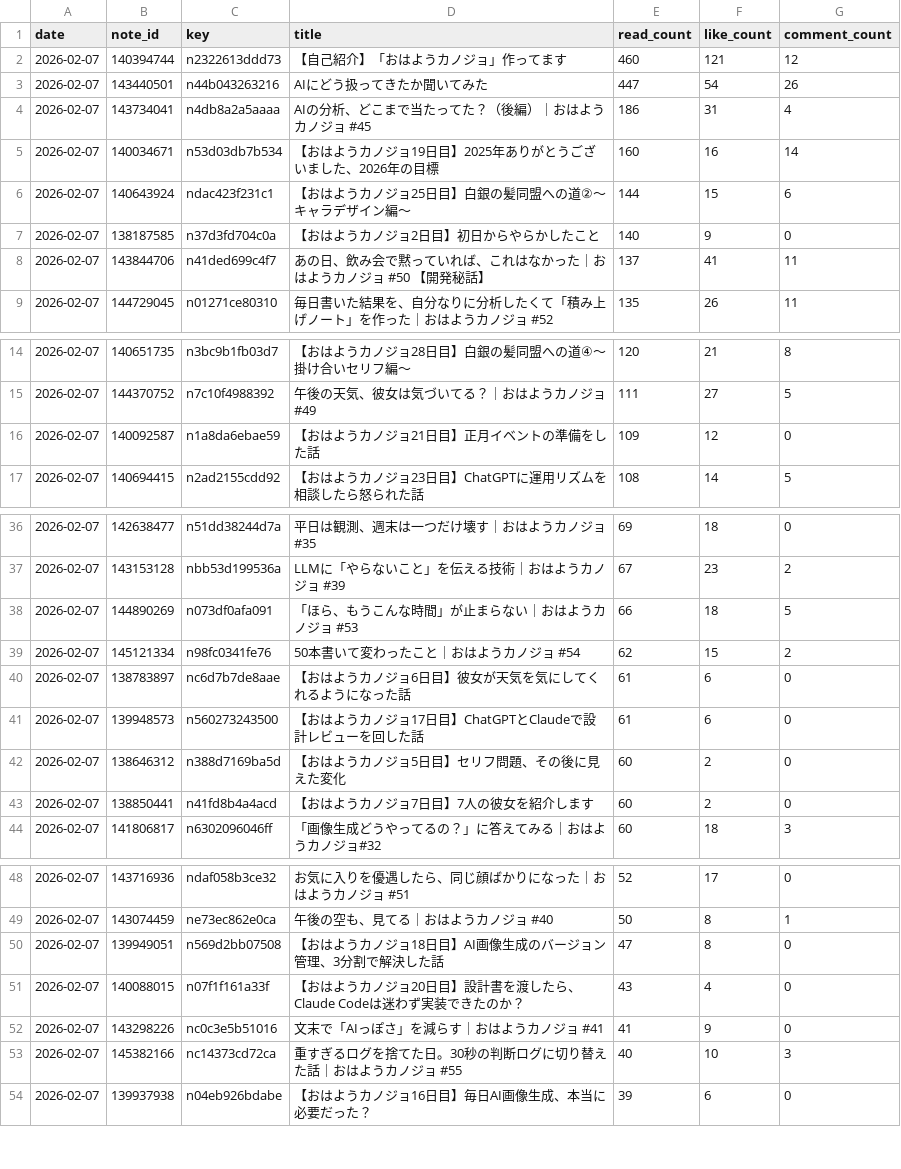
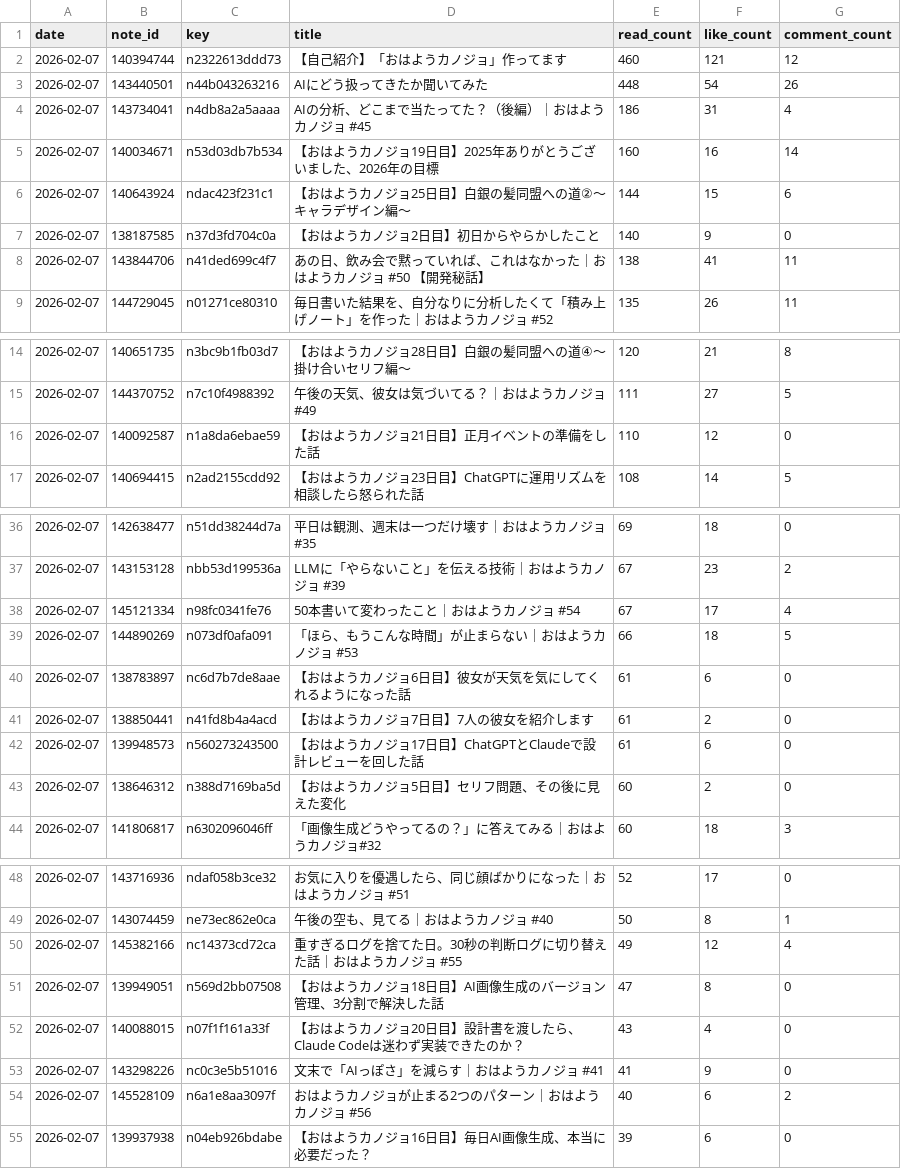
Before and after one commit to hasyamo/note-stats-tracker, a CSV file: data/articles.csv, drawn as a sheet; only a part is shown, gaps mark what is left out.

```diff
--- a/data/articles.csv
+++ b/data/articles.csv
@@ -2,3 +2,3 @@ date,note_id,key,title,read_count,like_count,comment_count
 2026-02-07,140394744,n2322613ddd73,【自己紹介】「おはようカノジョ」作ってます,460,121,12
-2026-02-07,143440501,n44b043263216,AIにどう扱ってきたか聞いてみた,447,54,26
+2026-02-07,143440501,n44b043263216,AIにどう扱ってきたか聞いてみた,448,54,26
 2026-02-07,143734041,n4db8a2a5aaaa,AIの分析、どこまで当たってた？（後編）｜おはようカノジョ #45,186,31,4
@@ -7,3 +7,3 @@ date,note_id,key,title,read_count,like_count,comment_count
 2026-02-07,138187585,n37d3fd704c0a,【おはようカノジョ2日目】初日からやらかしたこと,140,9,0
-2026-02-07,143844706,n41ded699c4f7,あの日、飲み会で黙っていれば、これはなかった｜おはようカノジョ #50 【開発秘話】,137,41,11
+2026-02-07,143844706,n41ded699c4f7,あの日、飲み会で黙っていれば、これはなかった｜おはようカノジョ #50 【開発秘話】,138,41,11
 2026-02-07,144729045,n01271ce80310,毎日書いた結果を、自分なりに分析したくて「積み上げノート」を作った｜おはようカノジョ #52,135,26,11
@@ -15,3 +15,3 @@ date,note_id,key,title,read_count,like_count,comment_count
 2026-02-07,144370752,n7c10f4988392,午後の天気、彼女は気づいてる？｜おはようカノジョ #49,111,27,5
-2026-02-07,140092587,n1a8da6ebae59,【おはようカノジョ21日目】正月イベントの準備をした話,109,12,0
+2026-02-07,140092587,n1a8da6ebae59,【おはようカノジョ21日目】正月イベントの準備をした話,110,12,0
 2026-02-07,140694415,n2ad2155cdd92,【おはようカノジョ23日目】ChatGPTに運用リズムを相談したら怒られた話,108,14,5
@@ -37,8 +37,8 @@ date,note_id,key,title,read_count,like_count,comment_count
 2026-02-07,143153128,nbb53d199536a,LLMに「やらないこと」を伝える技術｜おはようカノジョ #39,67,23,2
+2026-02-07,145121334,n98fc0341fe76,50本書いて変わったこと｜おはようカノジョ #54,67,17,4
 2026-02-07,144890269,n073df0afa091,「ほら、もうこんな時間」が止まらない｜おはようカノジョ #53,66,18,5
-2026-02-07,145121334,n98fc0341fe76,50本書いて変わったこと｜おはようカノジョ #54,62,15,2
 2026-02-07,138783897,nc6d7b7de8aae,【おはようカノジョ6日目】彼女が天気を気にしてくれるようになった話,61,6,0
+2026-02-07,138850441,n41fd8b4a4acd,【おはようカノジョ7日目】7人の彼女を紹介します,61,2,0
 2026-02-07,139948573,n560273243500,【おはようカノジョ17日目】ChatGPTとClaudeで設計レビューを回した話,61,6,0
 2026-02-07,138646312,n388d7169ba5d,【おはようカノジョ5日目】セリフ問題、その後に見えた変化,60,2,0
-2026-02-07,138850441,n41fd8b4a4acd,【おはようカノジョ7日目】7人の彼女を紹介します,60,2,0
 2026-02-07,141806817,n6302096046ff,「画像生成どうやってるの？」に答えてみる｜おはようカノジョ#32,60,18,3
@@ -49,2 +49,3 @@ date,note_id,key,title,read_count,like_count,comment_count
 2026-02-07,143074459,ne73ec862e0ca,午後の空も、見てる｜おはようカノジョ #40,50,8,1
+2026-02-07,145382166,nc14373cd72ca,重すぎるログを捨てた日。30秒の判断ログに切り替えた話｜おはようカノジョ #55,49,12,4
 2026-02-07,139949051,n569d2bb07508,【おはようカノジョ18日目】AI画像生成のバージョン管理、3分割で解決した話,47,8,0
@@ -52,3 +53,3 @@ date,note_id,key,title,read_count,like_count,comment_count
 2026-02-07,143298226,nc0c3e5b51016,文末で「AIっぽさ」を減らす｜おはようカノジョ #41,41,9,0
-2026-02-07,145382166,nc14373cd72ca,重すぎるログを捨てた日。30秒の判断ログに切り替えた話｜おはようカノジョ #55,40,10,3
+2026-02-07,145528109,n6a1e8aa3097f,おはようカノジョが止まる2つのパターン｜おはようカノジョ #56,40,6,2
 2026-02-07,139937938,n04eb926bdabe,【おはようカノジョ16日目】毎日AI画像生成、本当に必要だった？,39,6,0
```
Also changed, not shown: 1 other file.
